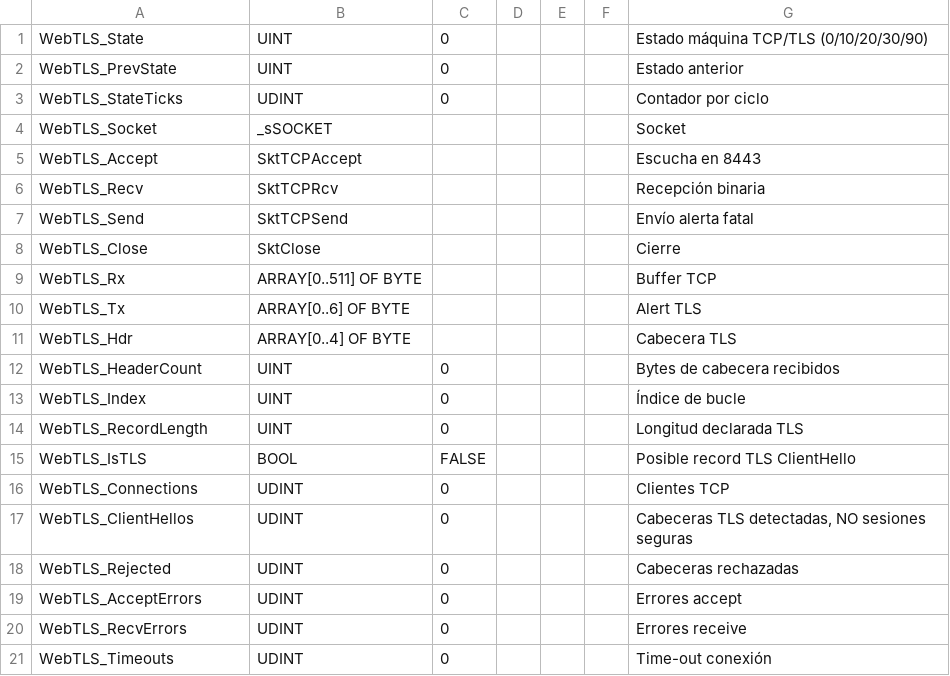
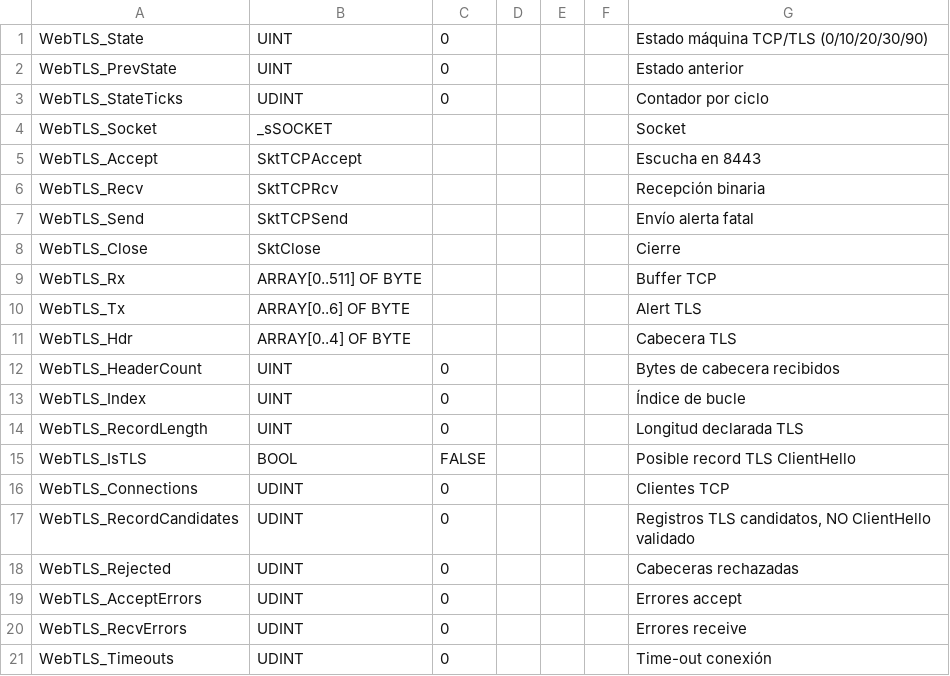
Before and after one commit to framanca/induradarweb, a TSV file: WebHMI_HTTPS_POC/sysmac/WebHMI_TLS_Probe_LocalVariables.tsv, drawn as a sheet.

Commit message:
Correct TLS metric semantics: record header candidate is not validated ClientHello

```diff
--- a/WebHMI_HTTPS_POC/sysmac/WebHMI_TLS_Probe_LocalVariables.tsv
+++ b/WebHMI_HTTPS_POC/sysmac/WebHMI_TLS_Probe_LocalVariables.tsv
@@ -16,3 +16,3 @@ WebTLS_IsTLS	BOOL	FALSE				Posible record TLS ClientHello
 WebTLS_Connections	UDINT	0				Clientes TCP
-WebTLS_ClientHellos	UDINT	0				Cabeceras TLS detectadas, NO sesiones seguras
+WebTLS_RecordCandidates	UDINT	0				Registros TLS candidatos, NO ClientHello validado
 WebTLS_Rejected	UDINT	0				Cabeceras rechazadas
```
